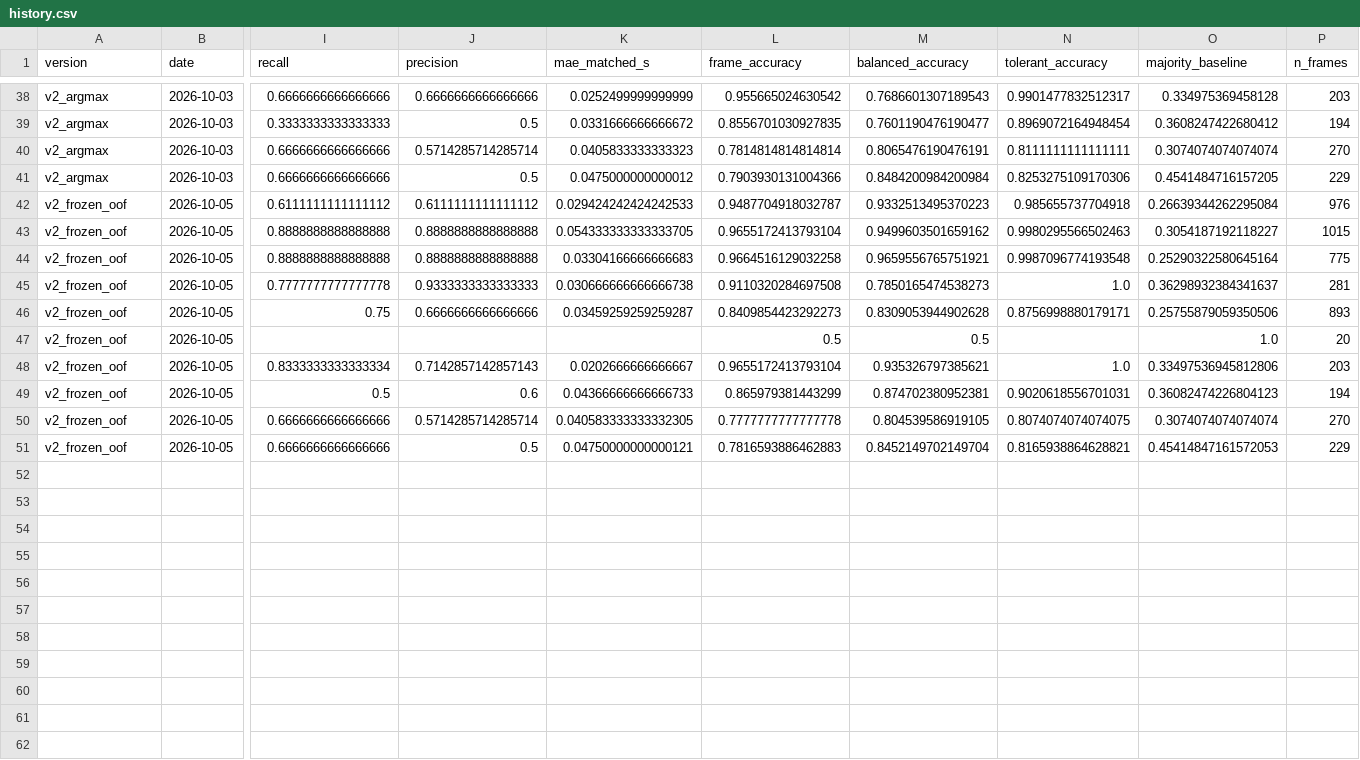
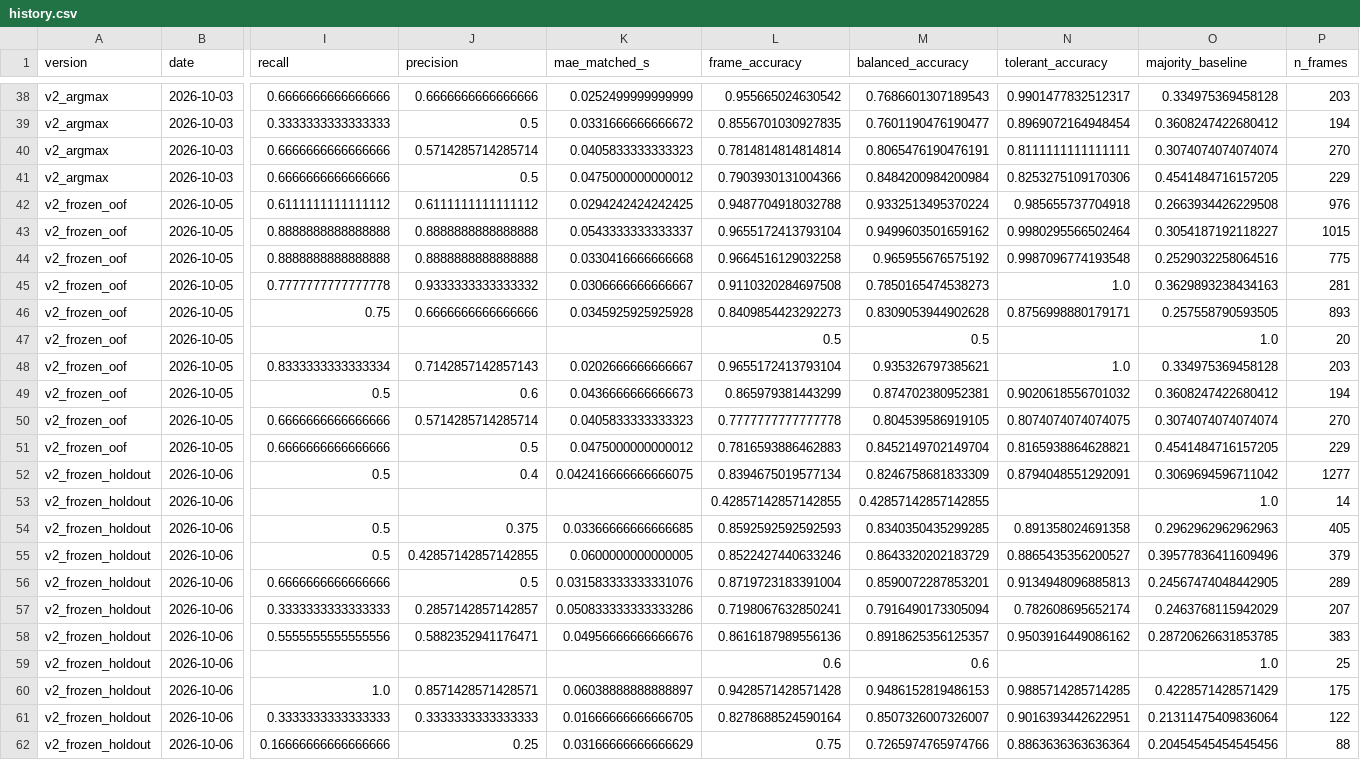
Before and after one commit to kian-hekmat/track-hand-motion, a CSV file: data/segments/history.csv, drawn as a sheet; only a part is shown, gaps mark what is left out; rows hold the shown columns only; the diff names each change by its address in the sheet, - before the commit and + after, or states it on an @@ line.

```diff
--- a/data/segments/history.csv
+++ b/data/segments/history.csv
-K42 (mae_matched_s): 0.029424242424242533
+K42 (mae_matched_s): 0.0294242424242425
-L42 (frame_accuracy): 0.9487704918032787
+L42 (frame_accuracy): 0.9487704918032788
-M42 (balanced_accuracy): 0.9332513495370223
+M42 (balanced_accuracy): 0.9332513495370224
-O42 (majority_baseline): 0.26639344262295084
+O42 (majority_baseline): 0.2663934426229508
-K43 (mae_matched_s): 0.054333333333333705
+K43 (mae_matched_s): 0.0543333333333337
-N43 (tolerant_accuracy): 0.9980295566502463
+N43 (tolerant_accuracy): 0.9980295566502464
-K44 (mae_matched_s): 0.03304166666666683
+K44 (mae_matched_s): 0.0330416666666668
-M44 (balanced_accuracy): 0.9659556765751921
+M44 (balanced_accuracy): 0.965955676575192
-O44 (majority_baseline): 0.25290322580645164
+O44 (majority_baseline): 0.2529032258064516
-J45 (precision): 0.9333333333333333
+J45 (precision): 0.9333333333333332
-K45 (mae_matched_s): 0.030666666666666738
+K45 (mae_matched_s): 0.0306666666666667
-O45 (majority_baseline): 0.36298932384341637
+O45 (majority_baseline): 0.3629893238434163
-K46 (mae_matched_s): 0.03459259259259287
+K46 (mae_matched_s): 0.0345925925925928
-O46 (majority_baseline): 0.25755879059350506
+O46 (majority_baseline): 0.257558790593505
-O48 (majority_baseline): 0.33497536945812806
+O48 (majority_baseline): 0.334975369458128
-K49 (mae_matched_s): 0.04366666666666733
+K49 (mae_matched_s): 0.0436666666666673
-N49 (tolerant_accuracy): 0.9020618556701031
+N49 (tolerant_accuracy): 0.9020618556701032
-O49 (majority_baseline): 0.36082474226804123
+O49 (majority_baseline): 0.3608247422680412
-K50 (mae_matched_s): 0.040583333333332305
+K50 (mae_matched_s): 0.0405833333333323
-K51 (mae_matched_s): 0.04750000000000121
+K51 (mae_matched_s): 0.0475000000000012
-O51 (majority_baseline): 0.45414847161572053
+O51 (majority_baseline): 0.4541484716157205
+row 52: v2_frozen_holdout | 2026-10-06 | 0.5 | 0.4 | 0.042416666666666075 | 0.8394675019577134 | 0.8246758681833309 | 0.8794048551292091 | 0.3069694596711042 | 1277
+row 53: v2_frozen_holdout | 2026-10-06 |  |  |  | 0.42857142857142855 | 0.42857142857142855 |  | 1.0 | 14
+row 54: v2_frozen_holdout | 2026-10-06 | 0.5 | 0.375 | 0.03366666666666685 | 0.8592592592592593 | 0.8340350435299285 | 0.891358024691358 | 0.2962962962962963 | 405
+row 55: v2_frozen_holdout | 2026-10-06 | 0.5 | 0.42857142857142855 | 0.0600000000000005 | 0.8522427440633246 | 0.8643320202183729 | 0.8865435356200527 | 0.39577836411609496 | 379
+row 56: v2_frozen_holdout | 2026-10-06 | 0.6666666666666666 | 0.5 | 0.031583333333331076 | 0.8719723183391004 | 0.8590072287853201 | 0.9134948096885813 | 0.24567474048442905 | 289
+row 57: v2_frozen_holdout | 2026-10-06 | 0.3333333333333333 | 0.2857142857142857 | 0.050833333333333286 | 0.7198067632850241 | 0.7916490173305094 | 0.782608695652174 | 0.2463768115942029 | 207
+row 58: v2_frozen_holdout | 2026-10-06 | 0.5555555555555556 | 0.5882352941176471 | 0.04956666666666676 | 0.8616187989556136 | 0.8918625356125357 | 0.9503916449086162 | 0.28720626631853785 | 383
+row 59: v2_frozen_holdout | 2026-10-06 |  |  |  | 0.6 | 0.6 |  | 1.0 | 25
+row 60: v2_frozen_holdout | 2026-10-06 | 1.0 | 0.8571428571428571 | 0.06038888888888897 | 0.9428571428571428 | 0.9486152819486153 | 0.9885714285714285 | 0.4228571428571429 | 175
+row 61: v2_frozen_holdout | 2026-10-06 | 0.3333333333333333 | 0.3333333333333333 | 0.01666666666666705 | 0.8278688524590164 | 0.8507326007326007 | 0.9016393442622951 | 0.21311475409836064 | 122
+row 62: v2_frozen_holdout | 2026-10-06 | 0.16666666666666666 | 0.25 | 0.03166666666666629 | 0.75 | 0.7265974765974766 | 0.8863636363636364 | 0.20454545454545456 | 88
```
Also changed, not shown: data/raw/detection_report.csv, data/raw/out_of_frame_intervals.csv, 47 other files.
